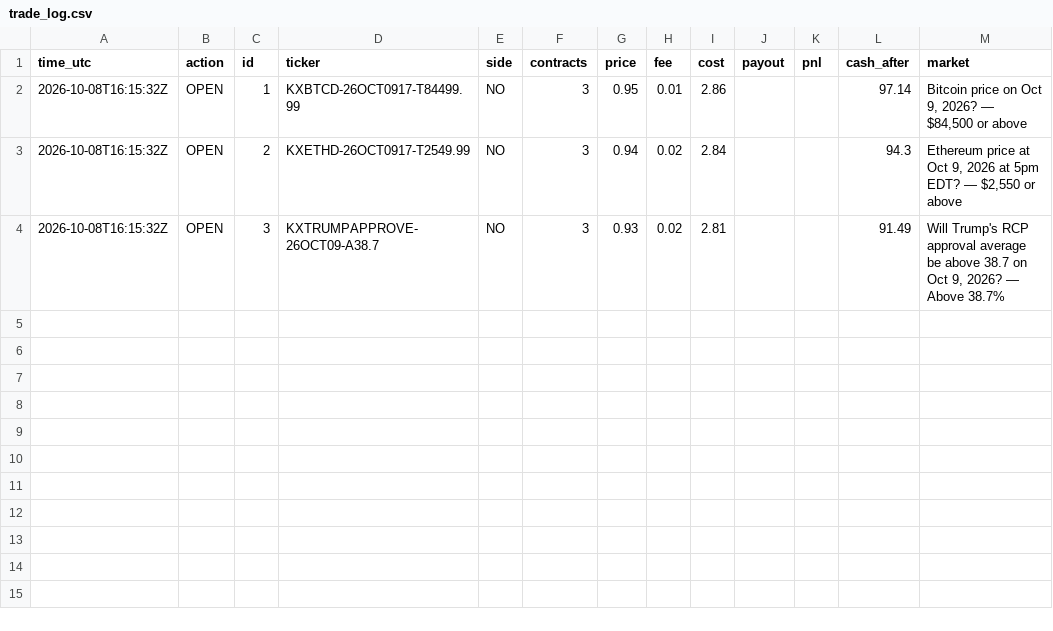
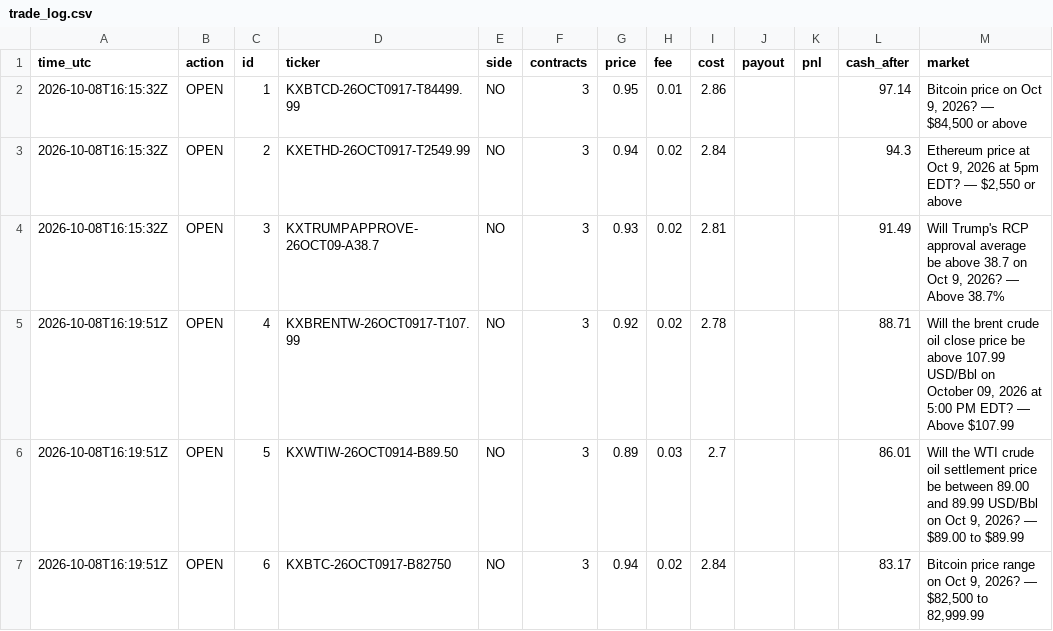
Before and after one commit to xne0nlight/kalshi-paper-bot, a CSV file: state/trade_log.csv, drawn as a sheet.

```diff
--- a/state/trade_log.csv
+++ b/state/trade_log.csv
@@ -4 +4,4 @@ time_utc,action,id,ticker,side,contracts,price,fee,cost,payout,pnl,cash_after,ma
 2026-10-08T16:15:32Z,OPEN,3,KXTRUMPAPPROVE-26OCT09-A38.7,NO,3,0.93,0.02,2.81,,,91.49,"Will Trump's RCP approval average be above 38.7 on Oct 9, 2026? — Above 38.7%"
+2026-10-08T16:19:51Z,OPEN,4,KXBRENTW-26OCT0917-T107.99,NO,3,0.92,0.02,2.78,,,88.71,"Will the brent crude oil close price be above 107.99 USD/Bbl on October 09, 2026 at 5:00 PM EDT? — Above $107.99"
+2026-10-08T16:19:51Z,OPEN,5,KXWTIW-26OCT0914-B89.50,NO,3,0.89,0.03,2.7,,,86.01,"Will the WTI crude oil settlement price be between 89.00 and 89.99 USD/Bbl on Oct 9, 2026? — $89.00 to $89.99"
+2026-10-08T16:19:51Z,OPEN,6,KXBTC-26OCT0917-B82750,NO,3,0.94,0.02,2.84,,,83.17,"Bitcoin price range on Oct 9, 2026? — $82,500 to 82,999.99"
```
Also changed, not shown: 3 other files.
